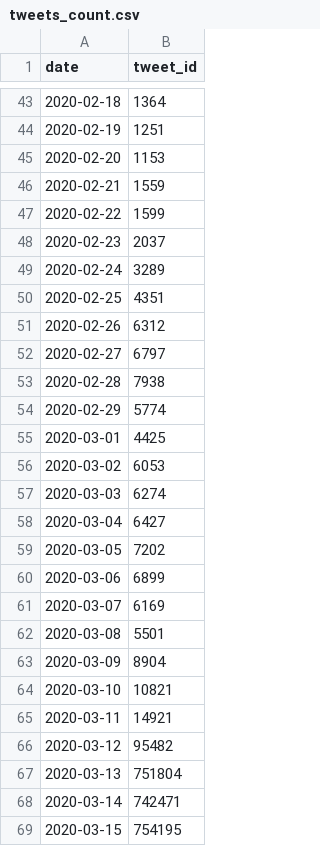
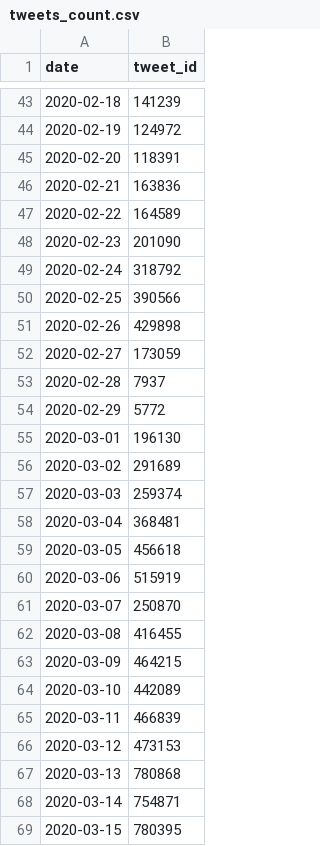
Before and after one commit to lphucthinh40/CMPE139_DataMining_Project, a CSV file: tweets_count.csv, drawn as a sheet; only a part is shown, gaps mark what is left out; the diff covers the shown part only.

```diff
--- a/tweets_count.csv
+++ b/tweets_count.csv
@@ -43,27 +43,27 @@ date,tweet_id
-2020-02-18,1364
-2020-02-19,1251
-2020-02-20,1153
-2020-02-21,1559
-2020-02-22,1599
-2020-02-23,2037
-2020-02-24,3289
-2020-02-25,4351
-2020-02-26,6312
-2020-02-27,6797
-2020-02-28,7938
-2020-02-29,5774
-2020-03-01,4425
-2020-03-02,6053
-2020-03-03,6274
-2020-03-04,6427
-2020-03-05,7202
-2020-03-06,6899
-2020-03-07,6169
-2020-03-08,5501
-2020-03-09,8904
-2020-03-10,10821
-2020-03-11,14921
-2020-03-12,95482
-2020-03-13,751804
-2020-03-14,742471
-2020-03-15,754195
+2020-02-18,141239
+2020-02-19,124972
+2020-02-20,118391
+2020-02-21,163836
+2020-02-22,164589
+2020-02-23,201090
+2020-02-24,318792
+2020-02-25,390566
+2020-02-26,429898
+2020-02-27,173059
+2020-02-28,7937
+2020-02-29,5772
+2020-03-01,196130
+2020-03-02,291689
+2020-03-03,259374
+2020-03-04,368481
+2020-03-05,456618
+2020-03-06,515919
+2020-03-07,250870
+2020-03-08,416455
+2020-03-09,464215
+2020-03-10,442089
+2020-03-11,466839
+2020-03-12,473153
+2020-03-13,780868
+2020-03-14,754871
+2020-03-15,780395
```
Also changed, not shown: 42 added rows and 32 edited cells elsewhere in this file, 6 other files.
